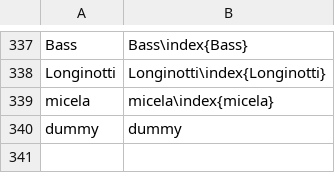
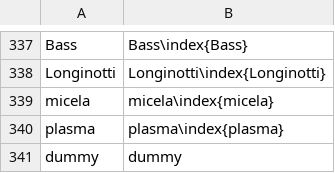
Before and after one commit to floresfabiana/DrGG, a CSV file: Indice/Indice.csv, drawn as a sheet; only a part is shown, gaps mark what is left out; the diff names each change by its address in the sheet, - before the commit and + after, or states it on an @@ line.

```diff
--- a/Indice/Indice.csv
+++ b/Indice/Indice.csv
+row 340: plasma | plasma\index{plasma}
```
Also changed, not shown: 39 other files.
